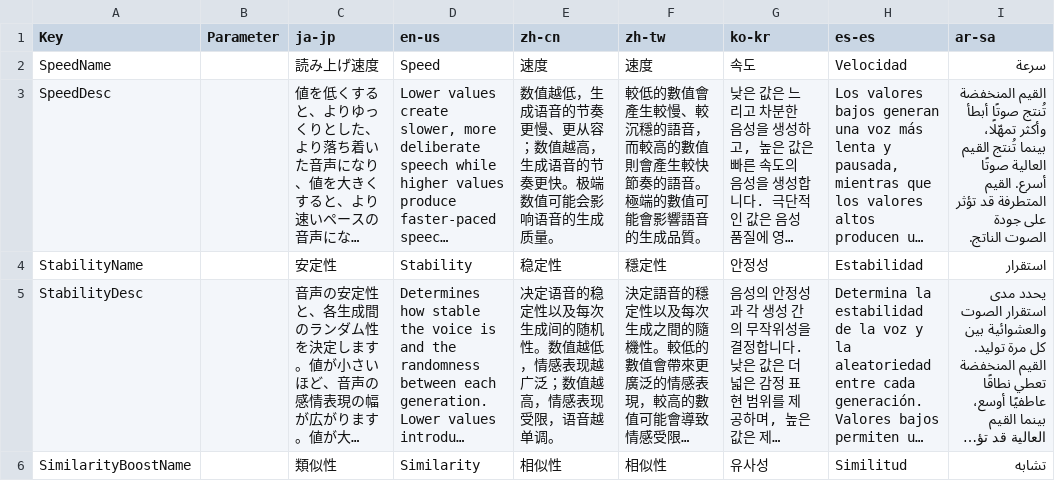
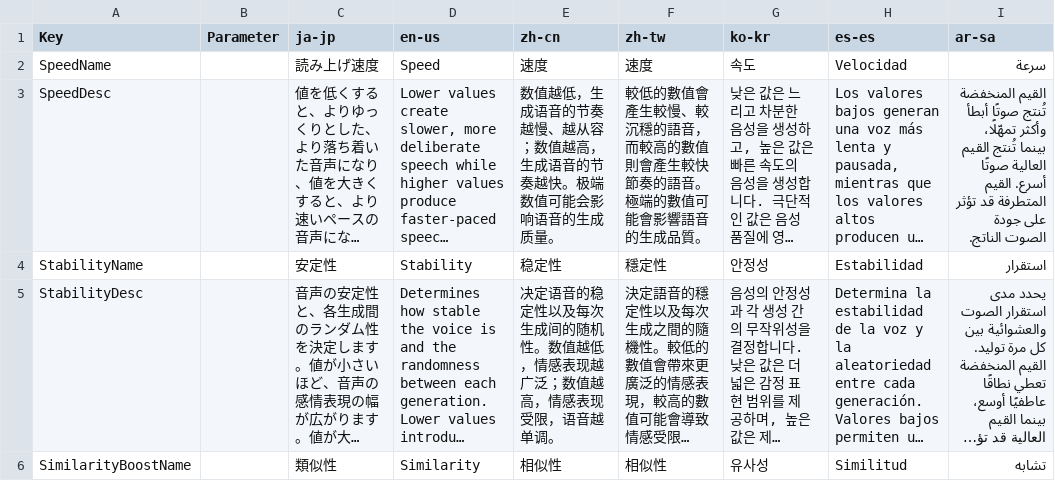
Before and after one commit to manju-summoner/YukkuriMovieMaker.Plugin.Community, a CSV file: YukkuriMovieMaker.Plugin.Community/Voice/ElevenLabs/Texts.csv, drawn as a sheet; only a part is shown; long unchanged cells end in …; the diff names each change by its address in the sheet, - before the commit and + after, or states it on an @@ line.

Commit message:
Update Texts.csv

```diff
--- a/YukkuriMovieMaker.Plugin.Community/Voice/ElevenLabs/Texts.csv
+++ b/YukkuriMovieMaker.Plugin.Community/Voice/ElevenLabs/Texts.csv
-E3 (zh-cn): …音的节奏更慢、更从容；数值越高，生成语音的节奏更快。极端…
+E3 (zh-cn): …音的节奏越慢、越从容；数值越高，生成语音的节奏越快。极端…
```
